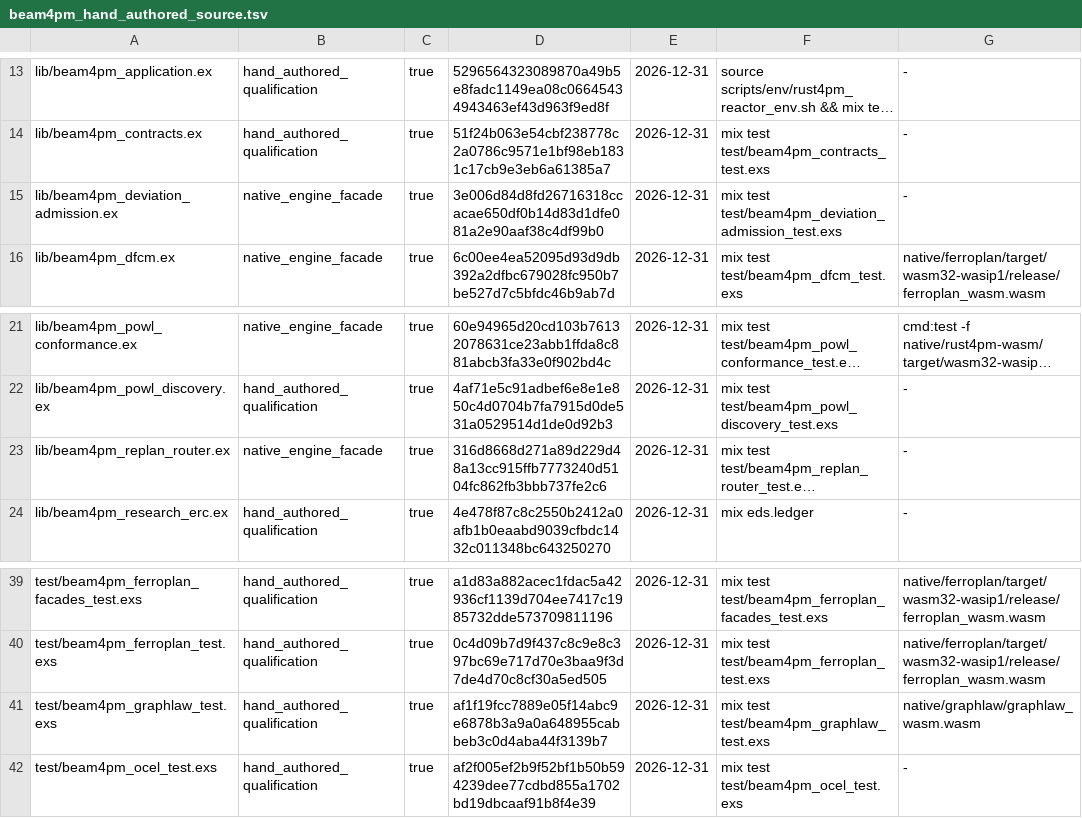
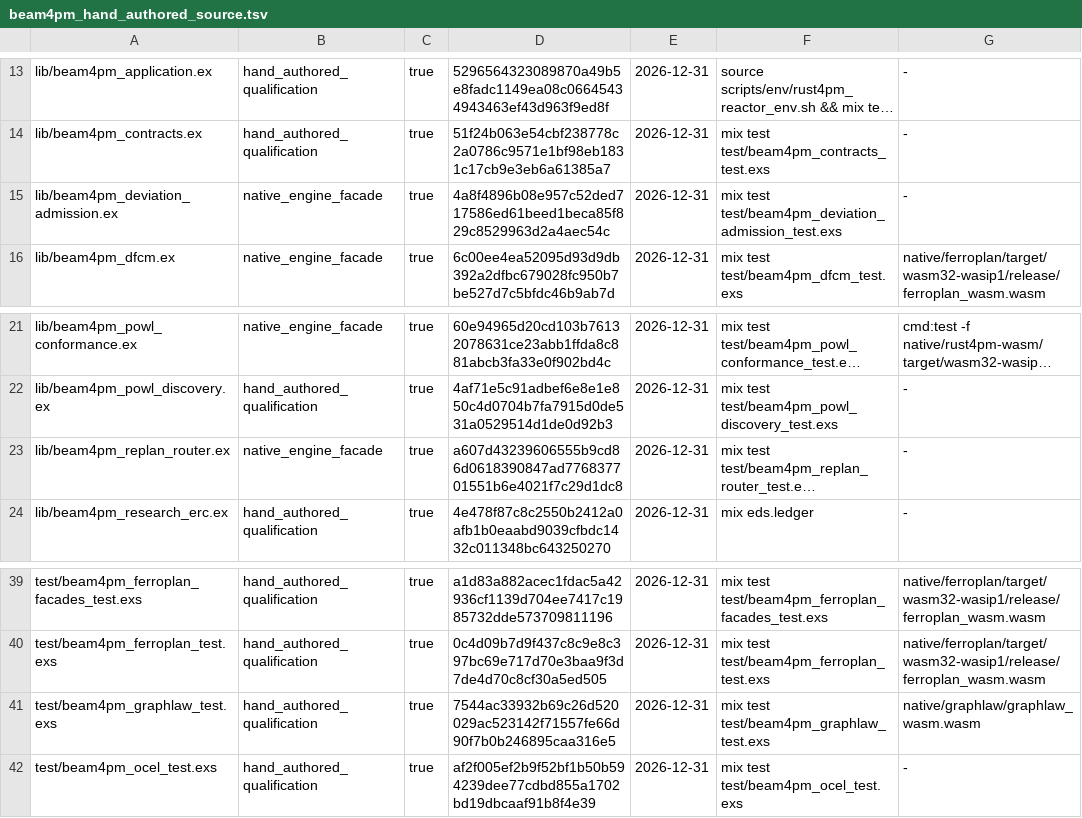
Before and after one commit to seanchatmangpt/beam4pm, a TSV file: schema/beam4pm_hand_authored_source.tsv, drawn as a sheet; only a part is shown, gaps mark what is left out; long unchanged cells end in …; the diff names each change by its address in the sheet, - before the commit and + after, or states it on an @@ line.

```diff
--- a/schema/beam4pm_hand_authored_source.tsv
+++ b/schema/beam4pm_hand_authored_source.tsv
-D15: 3e006d84d8fd26716318ccacae650df0b14d83d1dfe081a2e90aaf38c4df99b0
+D15: 4a8f4896b08e957c52ded717586ed61beed1beca85f829c8529963d2a4aec54c
-D23: 316d8668d271a89d229d48a13cc915ffb7773240d5104fc862fb3bbb737fe2c6
+D23: a607d43239606555b9cd86d0618390847ad776837701551b6e4021f7c29d1dc8
-D41: af1f19fcc7889e05f14abc9e6878b3a9a0a648955cabbeb3c0d4aba44f3139b7
+D41: 7544ac33932b69c26d520029ac523142f71557fe66d90f7b0b246895caa316e5
```
Also changed, not shown: schema/beam4pm_engine_ops.tsv, 12 other files.
